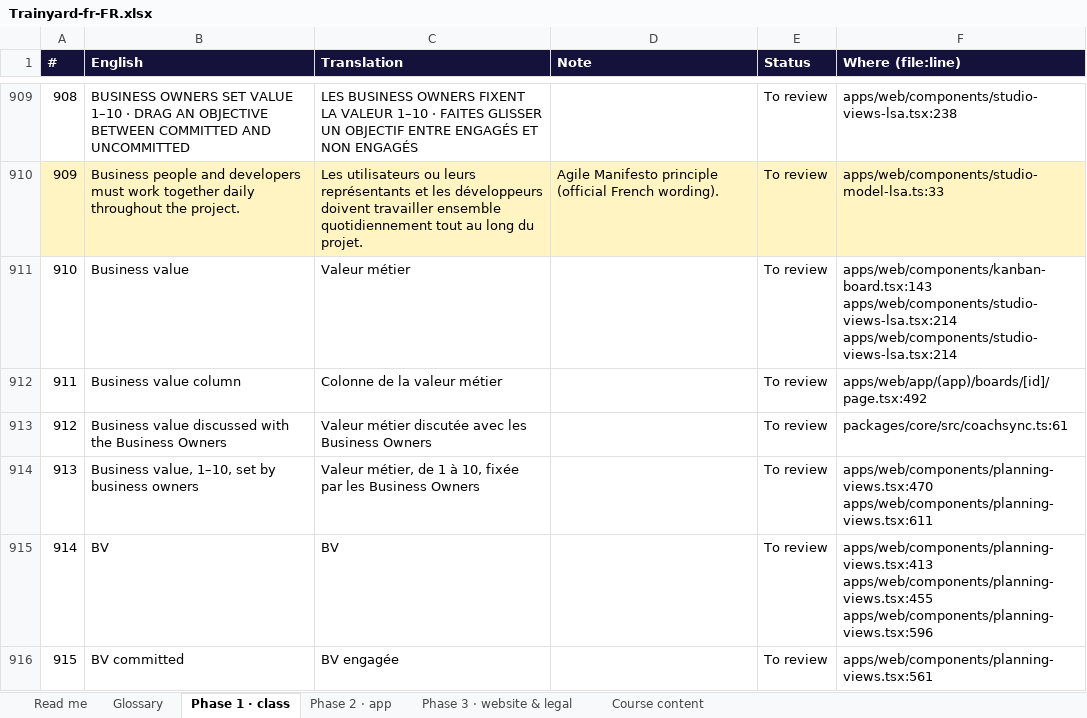
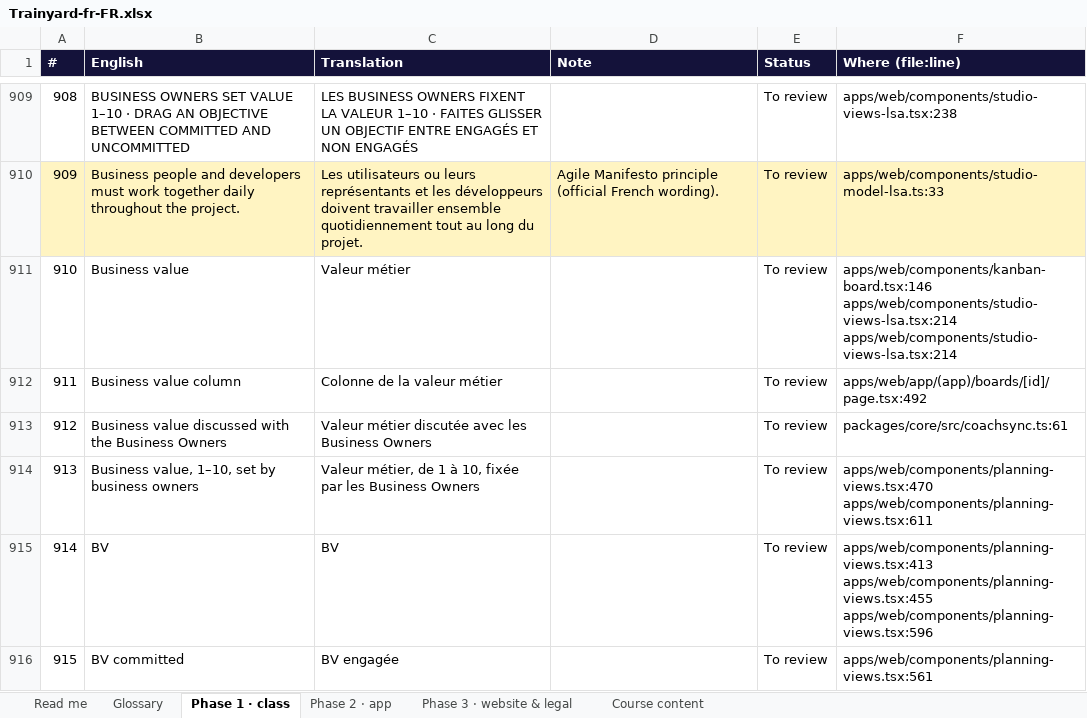
Before and after one commit to mlbwhf/test, an Excel workbook: trainyard/i18n/Trainyard-fr-FR.xlsx, sheet Phase 1 · class, drawn as a sheet; only a part is shown, gaps mark what is left out; values as stored, in another font and other column widths than the file's, no borders; the diff covers the shown part only; the diff names each change by its address in the sheet, - before the commit and + after, or states it on an @@ line.

```diff
--- a/trainyard/i18n/Trainyard-fr-FR.xlsx (sheet Phase 1 · class)
+++ b/trainyard/i18n/Trainyard-fr-FR.xlsx (sheet Phase 1 · class)
-F911 (Where (file:line)): apps/web/components/kanban-board.tsx:143 apps/web/components/studio-views-lsa.tsx:214 apps/web/components/studio-views-lsa.tsx:214
+F911 (Where (file:line)): apps/web/components/kanban-board.tsx:146 apps/web/components/studio-views-lsa.tsx:214 apps/web/components/studio-views-lsa.tsx:214
```
Also changed, not shown: 8 edited cells elsewhere in this sheet, sheet Phase 2 · app, trainyard/i18n/Trainyard-fr-CA.xlsx, 5 other files.
